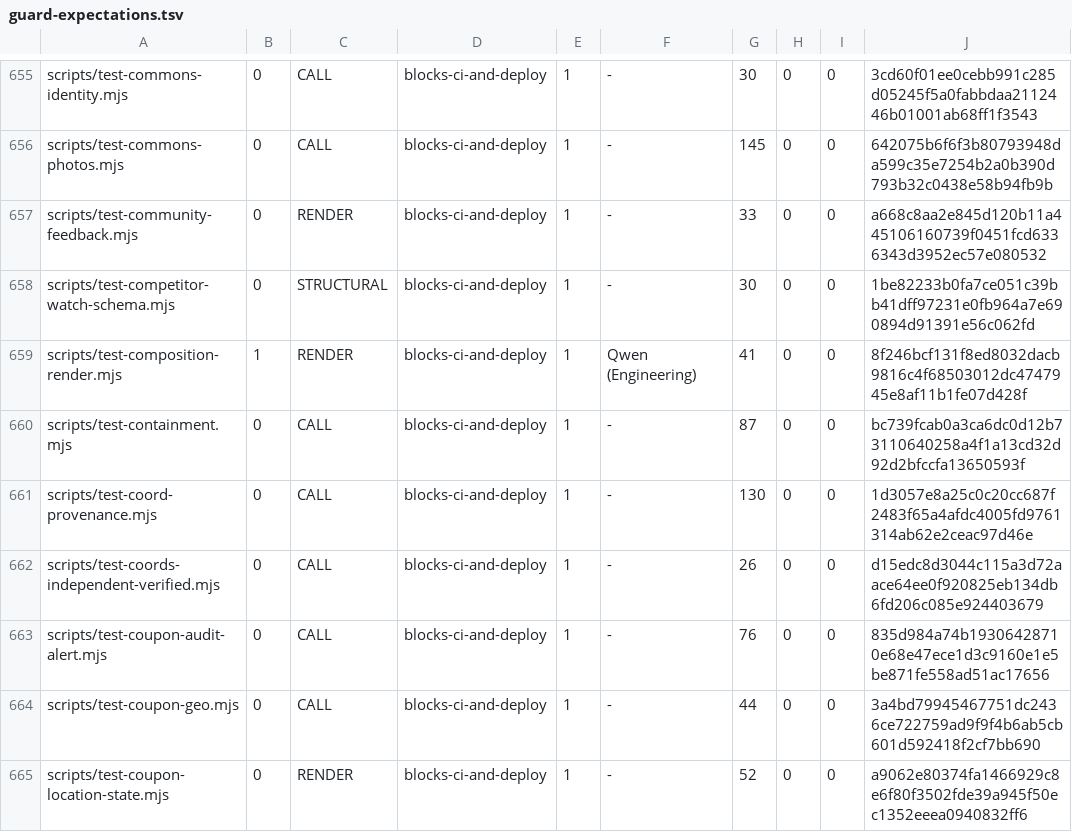
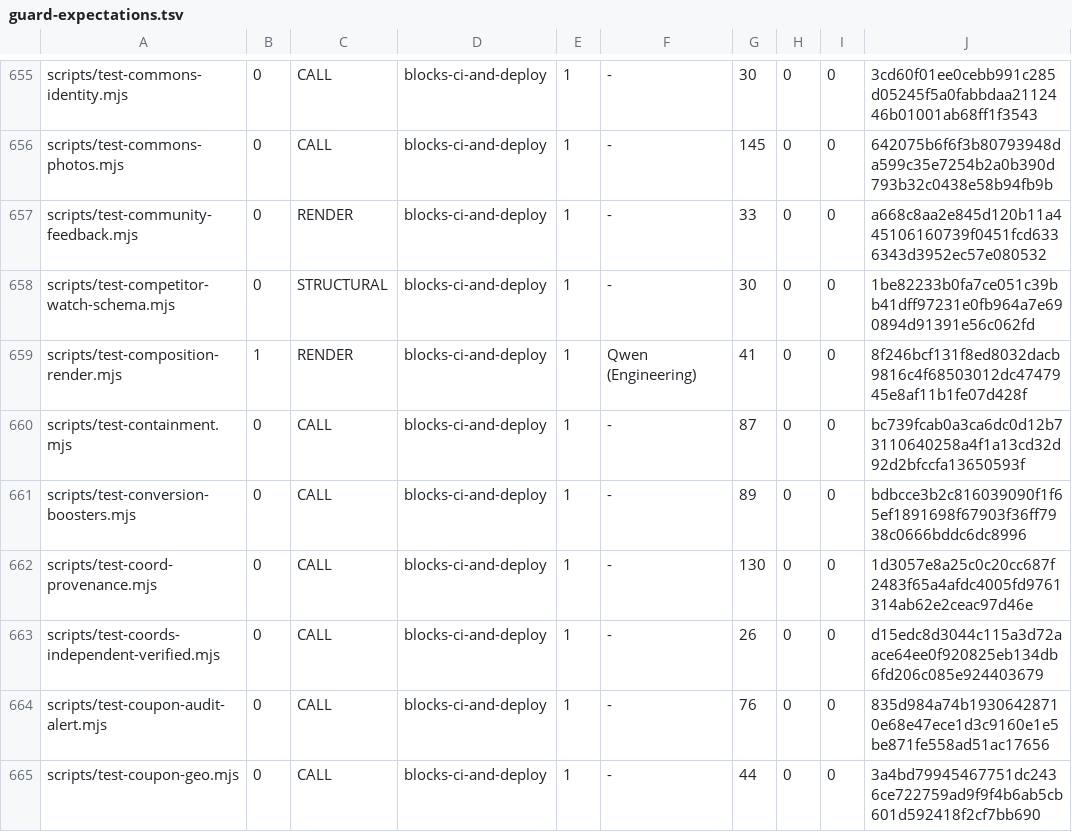
Before and after one commit to wallstreethyena/Wayfind, a TSV file: scripts/lib/guard-expectations.tsv, drawn as a sheet; only a part is shown, gaps mark what is left out; the shorter side is filled out with more unchanged rows.

```diff
--- a/scripts/lib/guard-expectations.tsv
+++ b/scripts/lib/guard-expectations.tsv
@@ -660,2 +660,3 @@ scripts/test-composition-render.mjs	1	RENDER	blocks-ci-and-deploy	1	Qwen (Engine
 scripts/test-containment.mjs	0	CALL	blocks-ci-and-deploy	1	-	87	0	0	bc739fcab0a3ca6dc0d12b73110640258a4f1a13cd32d92d2bfccfa13650593f
+scripts/test-conversion-boosters.mjs	0	CALL	blocks-ci-and-deploy	1	-	89	0	0	bdbcce3b2c816039090f1f65ef1891698f67903f36ff7938c0666bddc6dc8996
 scripts/test-coord-provenance.mjs	0	CALL	blocks-ci-and-deploy	1	-	130	0	0	1d3057e8a25c0c20cc687f2483f65a4afdc4005fd9761314ab62e2ceac97d46e
```
